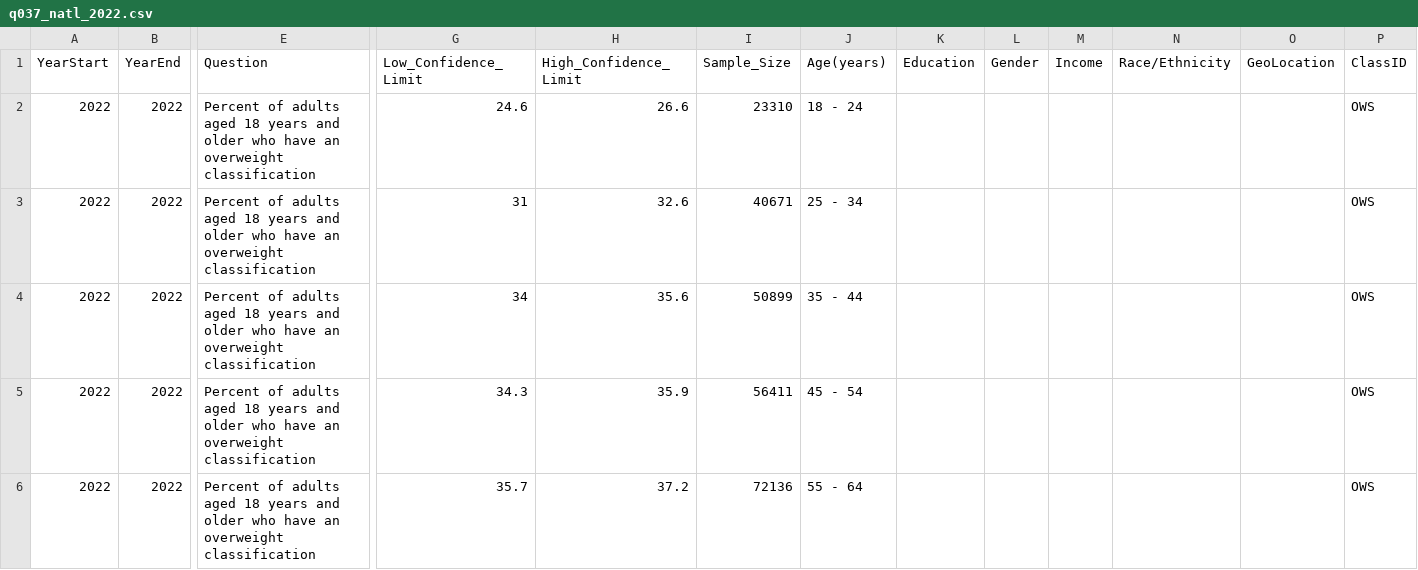
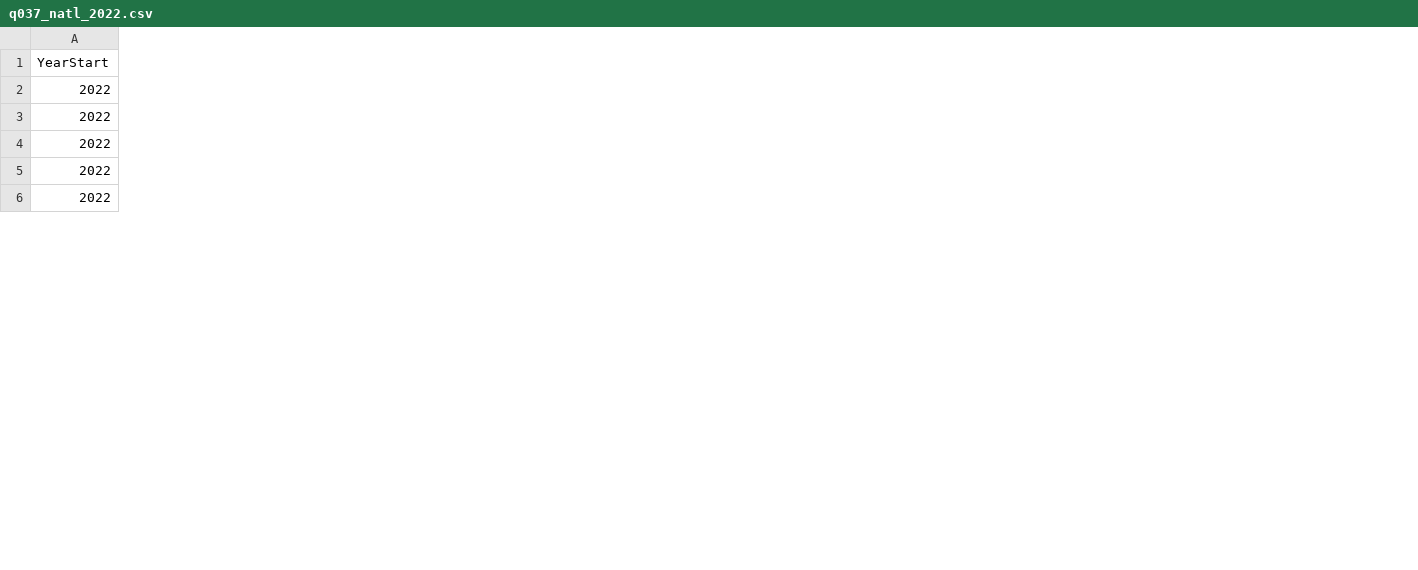
Before and after one commit to hatkiet/Project_3-Obesity-Analysis-and-Its-impacts, a CSV file: q037_natl_2022.csv, drawn as a sheet; only a part is shown, gaps mark what is left out; the diff covers the shown part only; the diff names each change by its address in the sheet, - before the commit and + after, or states it on an @@ line.

```diff
--- a/q037_natl_2022.csv
+++ b/q037_natl_2022.csv
-column B (YearEnd), rows 2-6: all 2022
-column E (Question), rows 2-6: all Percent of adults aged 18 years and older who have an overweight classification
-column G (Low_Confidence_Limit), rows 2-6: 24.6 | 31 | 34 | 34.3 | 35.7
-column H (High_Confidence_Limit), rows 2-6: 26.6 | 32.6 | 35.6 | 35.9 | 37.2
-column I (Sample_Size), rows 2-6: 23310 | 40671 | 50899 | 56411 | 72136
-column J (Age(years)), rows 2-6: 18 - 24 | 25 - 34 | 35 - 44 | 45 - 54 | 55 - 64
-column K (Education), empty
-column L (Gender), empty
-column M (Income), empty
-column N (Race/Ethnicity), empty
-column O (GeoLocation), empty
-column P (ClassID), rows 2-6: all OWS
```
Also changed, not shown: 2 removed columns and 2 edited cells elsewhere in this file, 7 other files.
